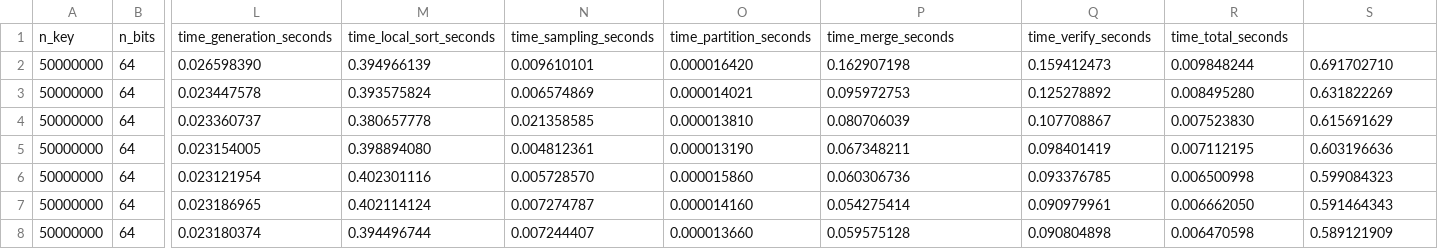
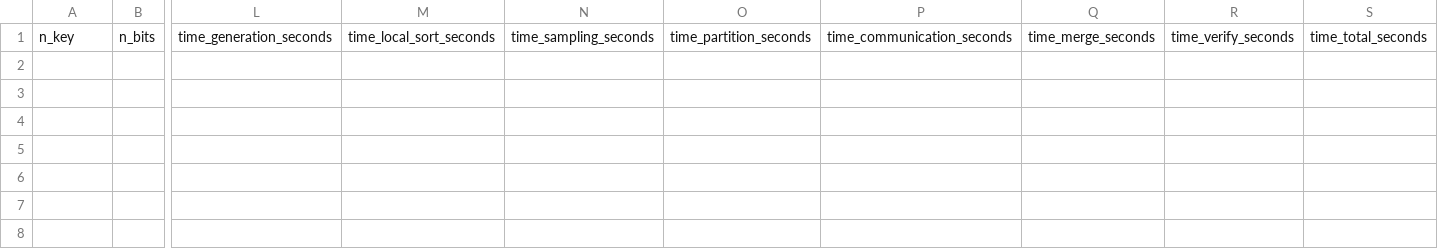
Before and after one commit to frekkoz3/Parallel-Sample-Sort, a CSV file: Parallel/results/oversample_tuning.csv, drawn as a sheet; only a part is shown, gaps mark what is left out; rows hold the shown columns only; the diff names each change by its address in the sheet, - before the commit and + after, or states it on an @@ line.

Commit message:
Re-running oversample_tuning for statistical purposes

```diff
--- a/Parallel/results/oversample_tuning.csv
+++ b/Parallel/results/oversample_tuning.csv
-P1: time_merge_seconds
+P1: time_communication_seconds
-Q1: time_verify_seconds
+Q1: time_merge_seconds
-R1: time_total_seconds
+R1: time_verify_seconds
-S1: (empty)
+S1: time_total_seconds
-row 2: 50000000 | 64 | 0.026598390 | 0.394966139 | 0.009610101 | 0.000016420 | 0.162907198 | 0.159412473 | 0.009848244 | 0.691702710
-row 3: 50000000 | 64 | 0.023447578 | 0.393575824 | 0.006574869 | 0.000014021 | 0.095972753 | 0.125278892 | 0.008495280 | 0.631822269
-row 4: 50000000 | 64 | 0.023360737 | 0.380657778 | 0.021358585 | 0.000013810 | 0.080706039 | 0.107708867 | 0.007523830 | 0.615691629
-row 5: 50000000 | 64 | 0.023154005 | 0.398894080 | 0.004812361 | 0.000013190 | 0.067348211 | 0.098401419 | 0.007112195 | 0.603196636
-row 6: 50000000 | 64 | 0.023121954 | 0.402301116 | 0.005728570 | 0.000015860 | 0.060306736 | 0.093376785 | 0.006500998 | 0.599084323
-row 7: 50000000 | 64 | 0.023186965 | 0.402114124 | 0.007274787 | 0.000014160 | 0.054275414 | 0.090979961 | 0.006662050 | 0.591464343
-row 8: 50000000 | 64 | 0.023180374 | 0.394496744 | 0.007244407 | 0.000013660 | 0.059575128 | 0.090804898 | 0.006470598 | 0.589121909
```
Also changed, not shown: 4 other files.
